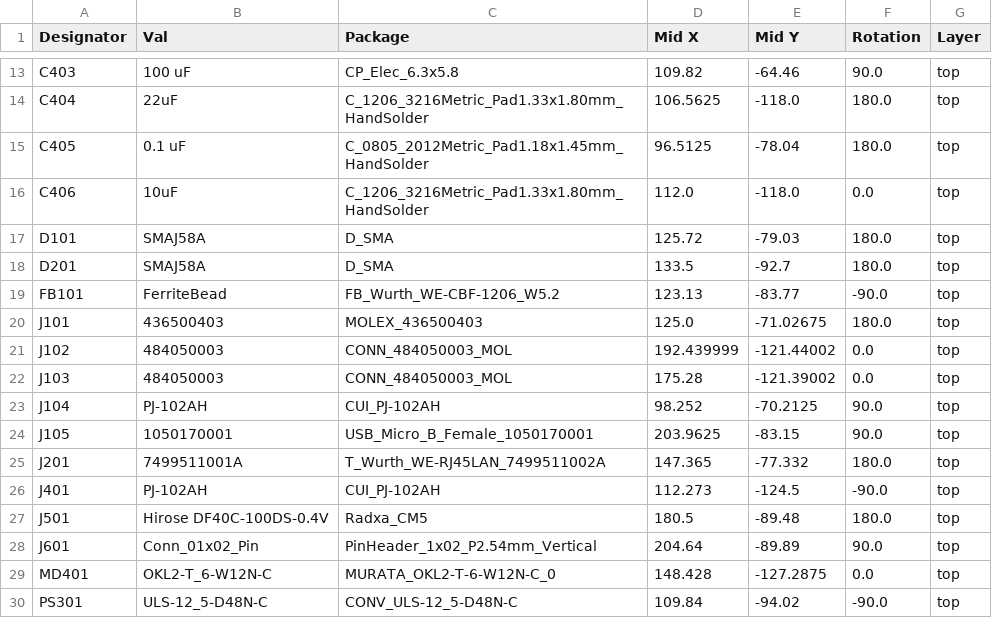
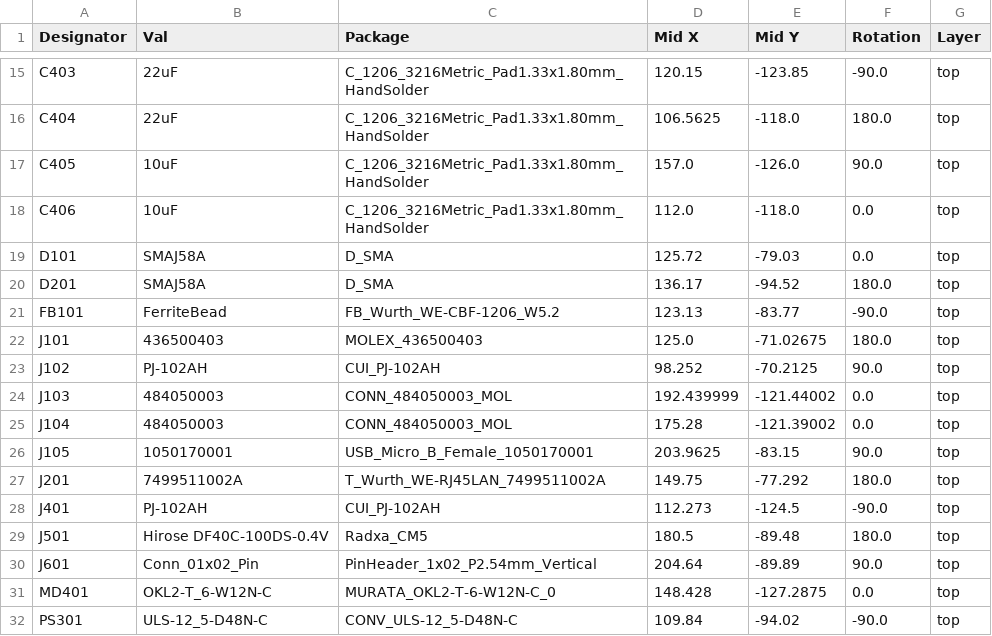
Before and after one commit to ABlairJamieson/cm5_unified_carrier, a CSV file: jlcpcb/production_files/CPL-cm5_unified_carrier.csv, drawn as a sheet; only a part is shown, gaps mark what is left out; addresses are those after the commit; the diff covers the shown part only; the diff names each change by its address in the sheet, - before the commit and + after, or states it on an @@ line.

```diff
--- a/jlcpcb/production_files/CPL-cm5_unified_carrier.csv
+++ b/jlcpcb/production_files/CPL-cm5_unified_carrier.csv
-B15 (Val): 100 uF
+B15 (Val): 22uF
-C15 (Package): CP_Elec_6.3x5.8
+C15 (Package): C_1206_3216Metric_Pad1.33x1.80mm_HandSolder
-D15 (Mid X): 109.82
+D15 (Mid X): 120.15
-E15 (Mid Y): -64.46
+E15 (Mid Y): -123.85
-F15 (Rotation): 90.0
+F15 (Rotation): -90.0
-B17 (Val): 0.1 uF
+B17 (Val): 10uF
-C17 (Package): C_0805_2012Metric_Pad1.18x1.45mm_HandSolder
+C17 (Package): C_1206_3216Metric_Pad1.33x1.80mm_HandSolder
-D17 (Mid X): 96.5125
+D17 (Mid X): 157.0
-E17 (Mid Y): -78.04
+E17 (Mid Y): -126.0
-F17 (Rotation): 180.0
+F17 (Rotation): 90.0
-F19 (Rotation): 180.0
+F19 (Rotation): 0.0
-D20 (Mid X): 133.5
+D20 (Mid X): 136.17
-E20 (Mid Y): -92.7
+E20 (Mid Y): -94.52
-B23 (Val): 484050003
+B23 (Val): PJ-102AH
-C23 (Package): CONN_484050003_MOL
+C23 (Package): CUI_PJ-102AH
-D23 (Mid X): 192.439999
+D23 (Mid X): 98.252
-E23 (Mid Y): -121.44002
+E23 (Mid Y): -70.2125
-F23 (Rotation): 0.0
+F23 (Rotation): 90.0
-D24 (Mid X): 175.28
+D24 (Mid X): 192.439999
-E24 (Mid Y): -121.39002
+E24 (Mid Y): -121.44002
-B25 (Val): PJ-102AH
+B25 (Val): 484050003
-C25 (Package): CUI_PJ-102AH
+C25 (Package): CONN_484050003_MOL
-D25 (Mid X): 98.252
+D25 (Mid X): 175.28
-E25 (Mid Y): -70.2125
+E25 (Mid Y): -121.39002
-F25 (Rotation): 90.0
+F25 (Rotation): 0.0
-B27 (Val): 7499511001A
+B27 (Val): 7499511002A
-D27 (Mid X): 147.365
+D27 (Mid X): 149.75
-E27 (Mid Y): -77.332
+E27 (Mid Y): -77.292
```
Also changed, not shown: 2 added rows and 39 edited cells elsewhere in this file, jlcpcb/production_files/BOM-cm5_unified_carrier.csv, 30 other files.
